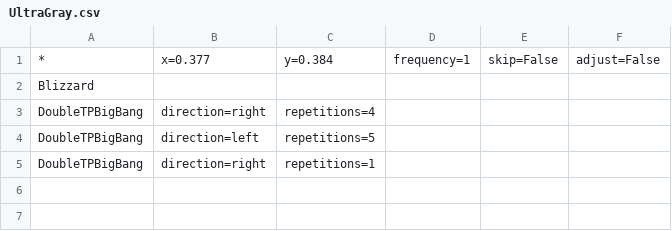
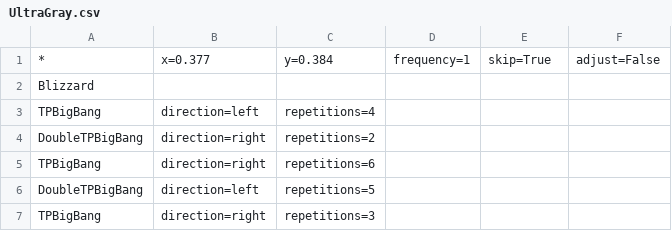
Before and after one commit to BahnMiFPS/bm-auto-maple, a CSV file: resources/routines/archmage/UltraGray.csv, drawn as a sheet.

Commit message:
Adjust sleep times and repetitions in Archmage routines

```diff
--- a/resources/routines/archmage/UltraGray.csv
+++ b/resources/routines/archmage/UltraGray.csv
@@ -1,5 +1,7 @@
-*, x=0.377, y=0.384, frequency=1, skip=False, adjust=False
+*, x=0.377, y=0.384, frequency=1, skip=True, adjust=False
     Blizzard
-    DoubleTPBigBang, direction=right, repetitions=4
+    TPBigBang, direction=left, repetitions=4
+    DoubleTPBigBang, direction=right, repetitions=2
+    TPBigBang, direction=right, repetitions=6
     DoubleTPBigBang, direction=left, repetitions=5
-    DoubleTPBigBang, direction=right, repetitions=1
+    TPBigBang, direction=right, repetitions=3
```
Also changed, not shown: 8 other files.
